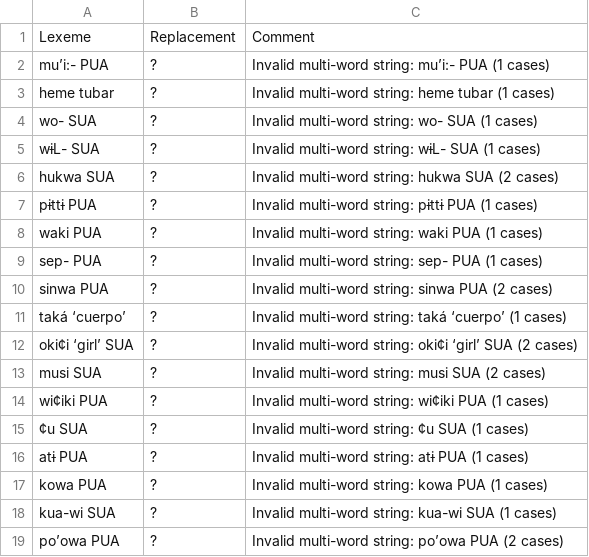
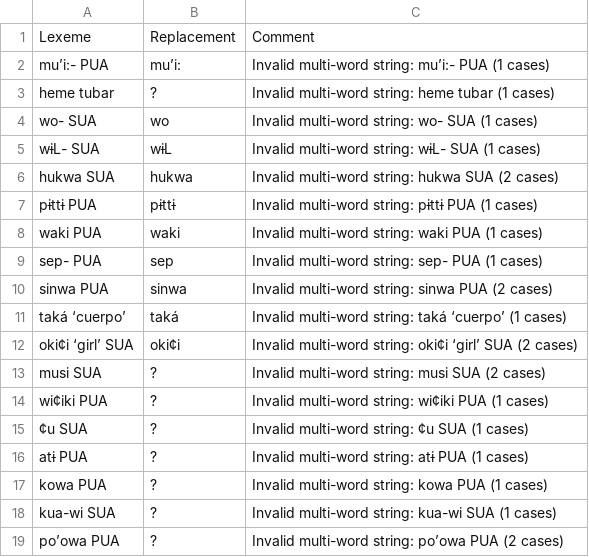
Before and after one commit to lexibank/pharaocoracholaztecan, a TSV file: etc/lexemes.tsv, drawn as a sheet; only a part is shown; the diff covers the shown part only.

```diff
--- a/etc/lexemes.tsv
+++ b/etc/lexemes.tsv
@@ -1,13 +1,13 @@
 Lexeme	Replacement	Comment
-mu’i:- PUA	?	Invalid multi-word string: mu’i:- PUA (1 cases)
+mu’i:- PUA	mu’i:	Invalid multi-word string: mu’i:- PUA (1 cases)
 heme tubar	?	Invalid multi-word string: heme tubar (1 cases)
-wo- SUA	?	Invalid multi-word string: wo- SUA (1 cases)
-wɨL- SUA	?	Invalid multi-word string: wɨL- SUA (1 cases)
-hukwa SUA	?	Invalid multi-word string: hukwa SUA (2 cases)
-pɨttɨ PUA	?	Invalid multi-word string: pɨttɨ PUA (1 cases)
-waki PUA	?	Invalid multi-word string: waki PUA (1 cases)
-sep- PUA	?	Invalid multi-word string: sep- PUA (1 cases)
-sinwa PUA	?	Invalid multi-word string: sinwa PUA (2 cases)
-taká ‘cuerpo’	?	Invalid multi-word string: taká ‘cuerpo’ (1 cases)
-oki¢i ‘girl’ SUA	?	Invalid multi-word string: oki¢i ‘girl’ SUA (2 cases)
+wo- SUA	wo	Invalid multi-word string: wo- SUA (1 cases)
+wɨL- SUA	wɨL	Invalid multi-word string: wɨL- SUA (1 cases)
+hukwa SUA	hukwa	Invalid multi-word string: hukwa SUA (2 cases)
+pɨttɨ PUA	pɨttɨ	Invalid multi-word string: pɨttɨ PUA (1 cases)
+waki PUA	waki	Invalid multi-word string: waki PUA (1 cases)
+sep- PUA	sep	Invalid multi-word string: sep- PUA (1 cases)
+sinwa PUA	sinwa	Invalid multi-word string: sinwa PUA (2 cases)
+taká ‘cuerpo’	taká	Invalid multi-word string: taká ‘cuerpo’ (1 cases)
+oki¢i ‘girl’ SUA	oki¢i	Invalid multi-word string: oki¢i ‘girl’ SUA (2 cases)
 musi SUA	?	Invalid multi-word string: musi SUA (2 cases)
```
Also changed, not shown: 24 edited cells elsewhere in this file.
